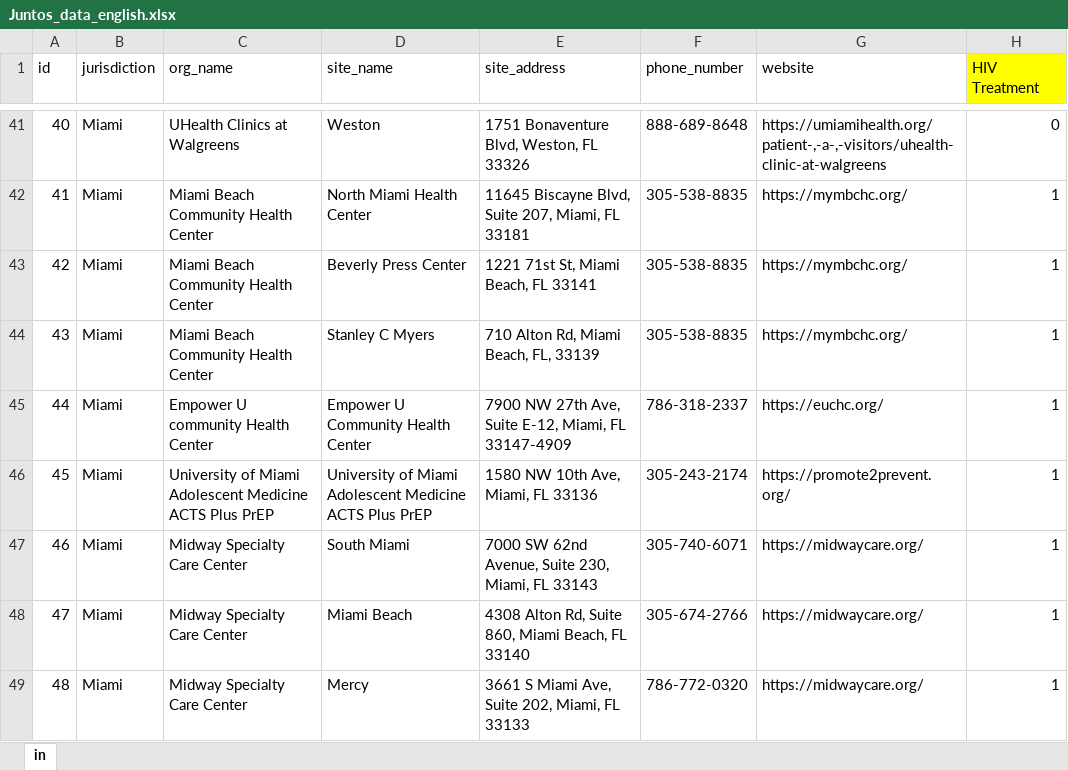
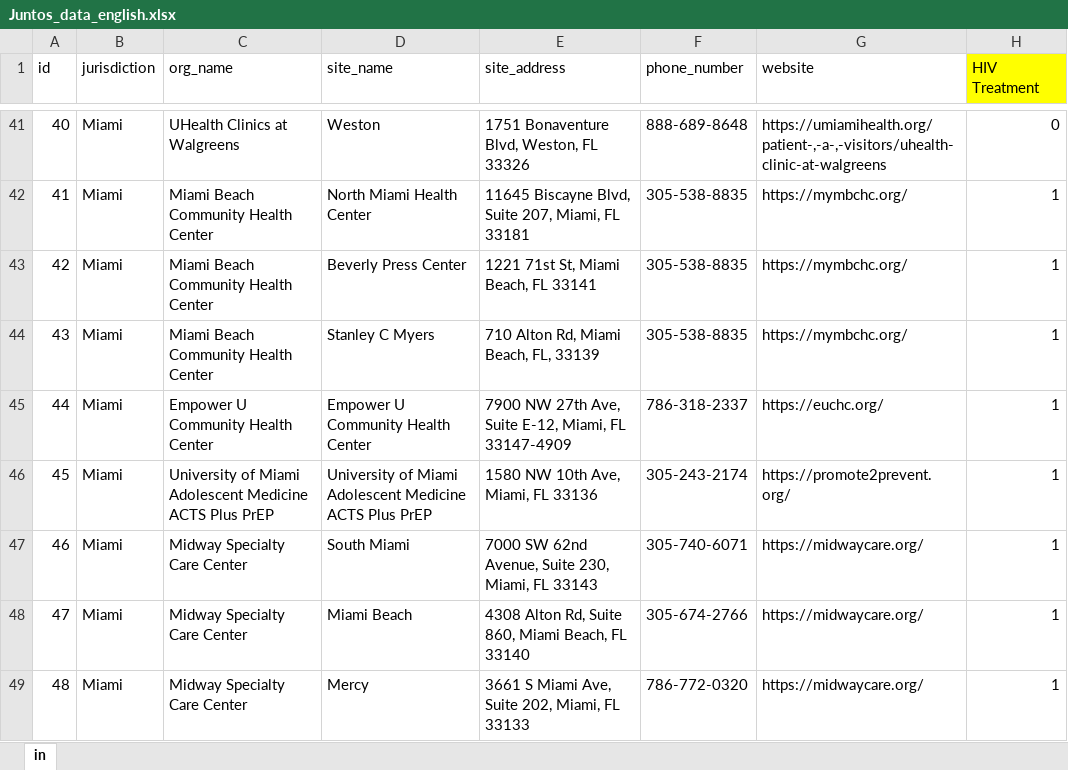
Before and after one commit to kyleGrealis/juntos_sites, an Excel workbook: data/Juntos_data_english.xlsx, sheet in, drawn as a sheet; only a part is shown, gaps mark what is left out; values as stored, in another font and other column widths than the file's, no borders; the diff names each change by its address in the sheet, - before the commit and + after, or states it on an @@ line.

Commit message:
fixed capitalization

```diff
--- a/data/Juntos_data_english.xlsx (sheet in)
+++ b/data/Juntos_data_english.xlsx (sheet in)
-C45 (org_name): Empower U community Health Center
+C45 (org_name): Empower U Community Health Center
```
